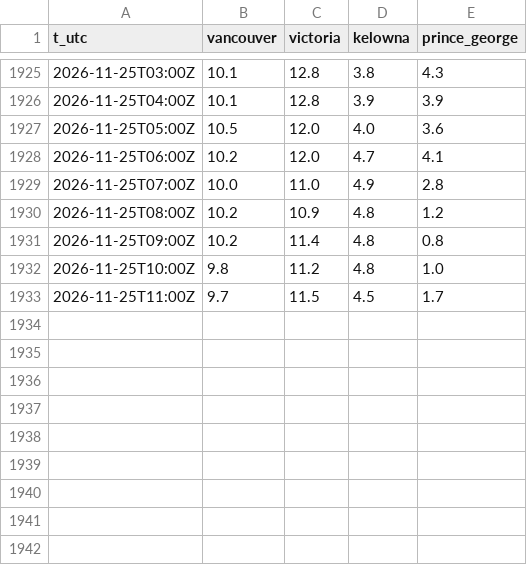
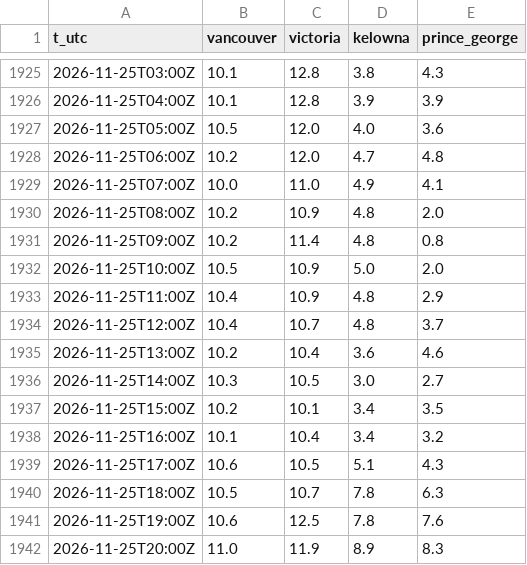
Before and after one commit to warrenboyle/bc-powerflow, a CSV file: docs/bc_temps.csv, drawn as a sheet; only a part is shown, gaps mark what is left out.

```diff
--- a/docs/bc_temps.csv
+++ b/docs/bc_temps.csv
@@ -1927,7 +1927,16 @@ t_utc,vancouver,victoria,kelowna,prince_george
 2026-11-25T05:00Z,10.5,12.0,4.0,3.6
-2026-11-25T06:00Z,10.2,12.0,4.7,4.1
-2026-11-25T07:00Z,10.0,11.0,4.9,2.8
-2026-11-25T08:00Z,10.2,10.9,4.8,1.2
+2026-11-25T06:00Z,10.2,12.0,4.7,4.8
+2026-11-25T07:00Z,10.0,11.0,4.9,4.1
+2026-11-25T08:00Z,10.2,10.9,4.8,2.0
 2026-11-25T09:00Z,10.2,11.4,4.8,0.8
-2026-11-25T10:00Z,9.8,11.2,4.8,1.0
-2026-11-25T11:00Z,9.7,11.5,4.5,1.7
+2026-11-25T10:00Z,10.5,10.9,5.0,2.0
+2026-11-25T11:00Z,10.4,10.9,4.8,2.9
+2026-11-25T12:00Z,10.4,10.7,4.8,3.7
+2026-11-25T13:00Z,10.2,10.4,3.6,4.6
+2026-11-25T14:00Z,10.3,10.5,3.0,2.7
+2026-11-25T15:00Z,10.2,10.1,3.4,3.5
+2026-11-25T16:00Z,10.1,10.4,3.4,3.2
+2026-11-25T17:00Z,10.6,10.5,5.1,4.3
+2026-11-25T18:00Z,10.5,10.7,7.8,6.3
+2026-11-25T19:00Z,10.6,12.5,7.8,7.6
+2026-11-25T20:00Z,11.0,11.9,8.9,8.3
```
Also changed, not shown: docs/daily_prices.csv, docs/hourly.csv, 5 other files.
